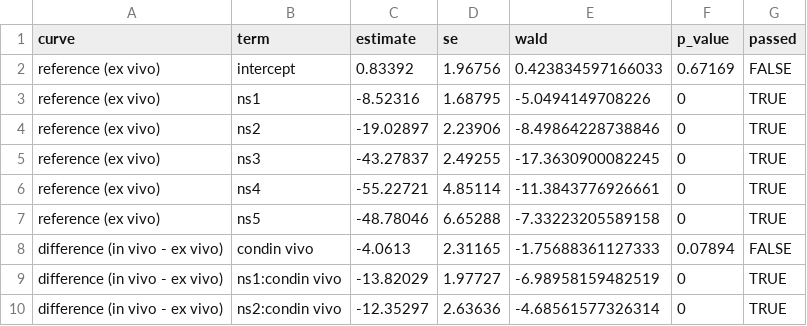
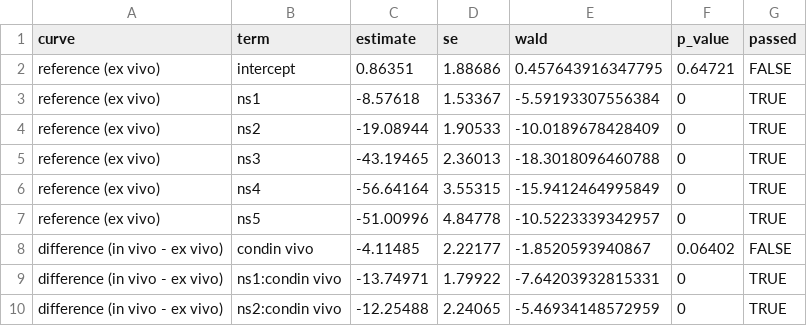
Before and after one commit to Spartacus-shoulder-kinematics-dataset/modality-statistics, a CSV file: figures/04_natural_spline_hlme/00_wald_tests.csv, drawn as a sheet; only a part is shown; the diff covers the shown part only.

```diff
--- a/figures/04_natural_spline_hlme/00_wald_tests.csv
+++ b/figures/04_natural_spline_hlme/00_wald_tests.csv
@@ -1,10 +1,10 @@
 "curve","term","estimate","se","wald","p_value","passed"
-"reference (ex vivo)","intercept",0.83392,1.96756,0.423834597166033,0.67169,FALSE
-"reference (ex vivo)","ns1",-8.52316,1.68795,-5.0494149708226,0,TRUE
-"reference (ex vivo)","ns2",-19.02897,2.23906,-8.49864228738846,0,TRUE
-"reference (ex vivo)","ns3",-43.27837,2.49255,-17.3630900082245,0,TRUE
-"reference (ex vivo)","ns4",-55.22721,4.85114,-11.3843776926661,0,TRUE
-"reference (ex vivo)","ns5",-48.78046,6.65288,-7.33223205589158,0,TRUE
-"difference (in vivo - ex vivo)","condin vivo",-4.0613,2.31165,-1.75688361127333,0.07894,FALSE
-"difference (in vivo - ex vivo)","ns1:condin vivo",-13.82029,1.97727,-6.98958159482519,0,TRUE
-"difference (in vivo - ex vivo)","ns2:condin vivo",-12.35297,2.63636,-4.68561577326314,0,TRUE
+"reference (ex vivo)","intercept",0.86351,1.88686,0.457643916347795,0.64721,FALSE
+"reference (ex vivo)","ns1",-8.57618,1.53367,-5.59193307556384,0,TRUE
+"reference (ex vivo)","ns2",-19.08944,1.90533,-10.0189678428409,0,TRUE
+"reference (ex vivo)","ns3",-43.19465,2.36013,-18.3018096460788,0,TRUE
+"reference (ex vivo)","ns4",-56.64164,3.55315,-15.9412464995849,0,TRUE
+"reference (ex vivo)","ns5",-51.00996,4.84778,-10.5223339342957,0,TRUE
+"difference (in vivo - ex vivo)","condin vivo",-4.11485,2.22177,-1.8520593940867,0.06402,FALSE
+"difference (in vivo - ex vivo)","ns1:condin vivo",-13.74971,1.79922,-7.64203932815331,0,TRUE
+"difference (in vivo - ex vivo)","ns2:condin vivo",-12.25488,2.24065,-5.46934148572959,0,TRUE
```
Also changed, not shown: 12 edited cells elsewhere in this file, figures/04_natural_spline_hlme/00_coefficients.csv, figures/04_natural_spline_hlme/00_df_sweep.csv, 17 other files.
